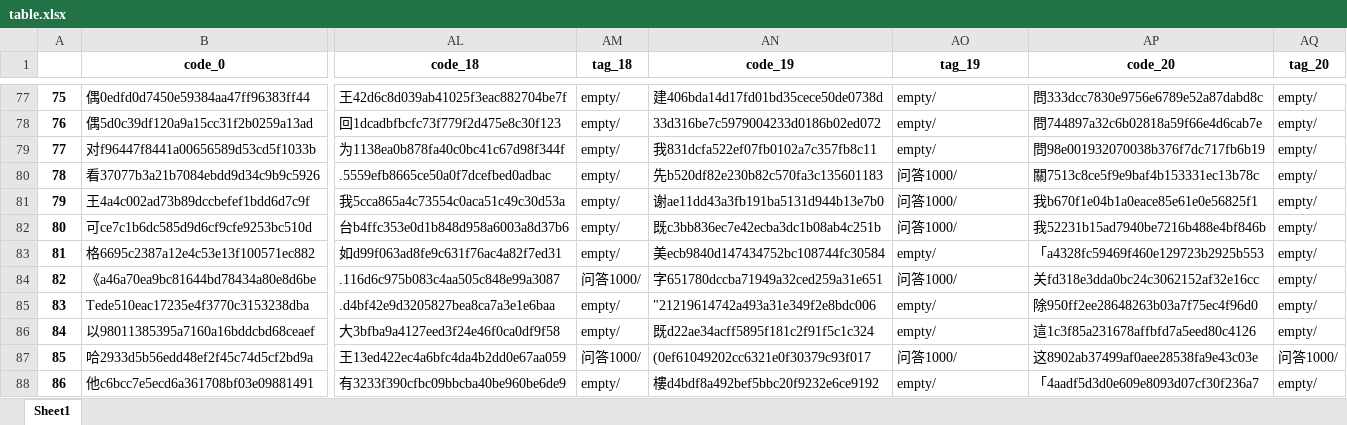
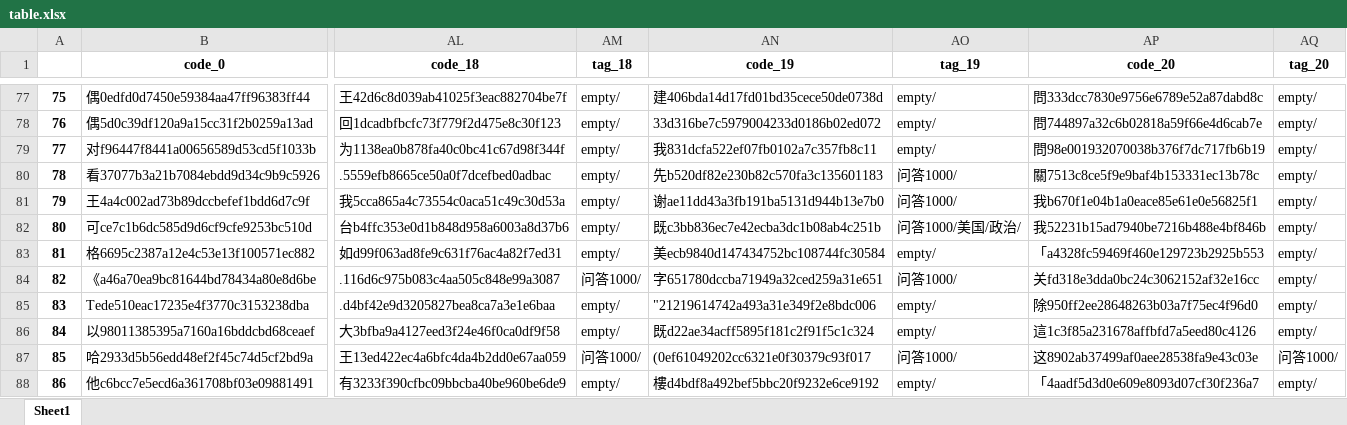
Before and after one commit to taizihuang/wmyblog, an Excel workbook: data/table.xlsx, sheet Sheet1, drawn as a sheet; only a part is shown, gaps mark what is left out; values as stored, in another font and other column widths than the file's, no borders; the diff names each change by its address in the sheet, - before the commit and + after, or states it on an @@ line.

```diff
--- a/data/table.xlsx (sheet Sheet1)
+++ b/data/table.xlsx (sheet Sheet1)
-AO82 (tag_19): 问答1000/
+AO82 (tag_19): 问答1000/美国/政治/
```
Also changed, not shown: 11 other files.
